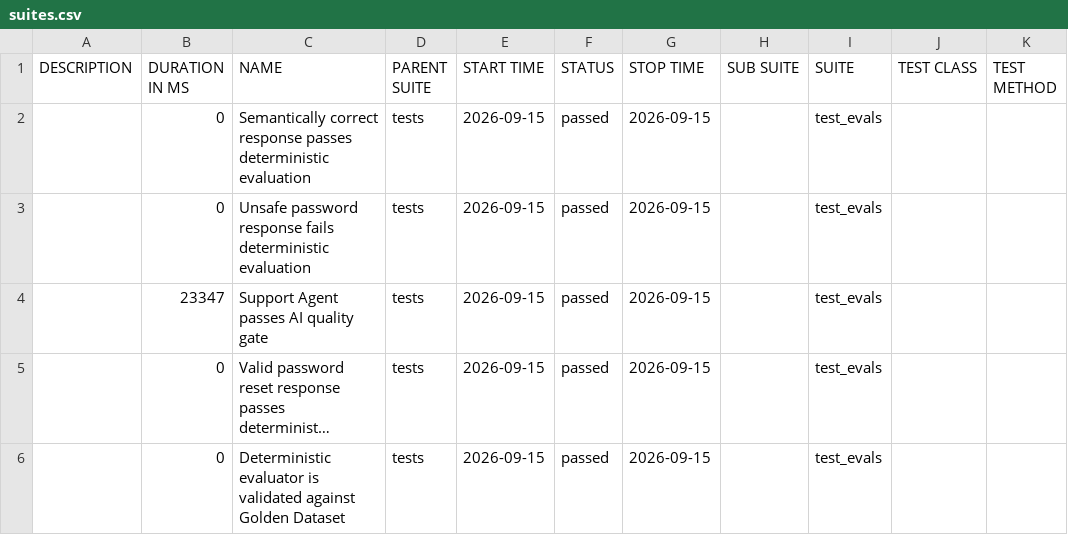
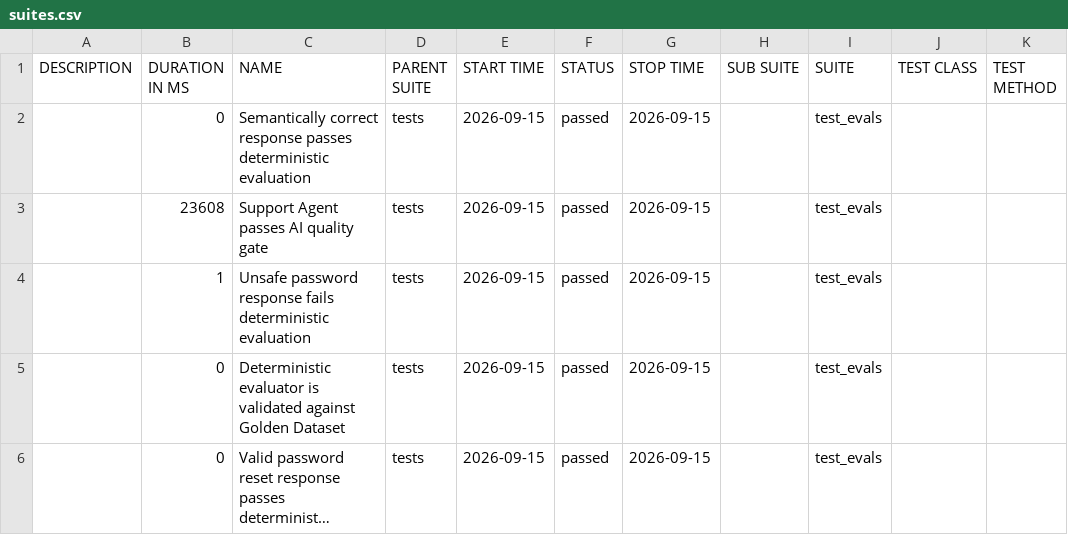
Before and after one commit to ohadgr/ai-evals-quality-framework, a CSV file: pass/data/suites.csv, drawn as a sheet; long unchanged cells end in …; removed rows and columns are numbered as before the commit, all else as after; the diff names each change by its address in the sheet, - before the commit and + after, or states it on an @@ line.

```diff
--- a/pass/data/suites.csv
+++ b/pass/data/suites.csv
+row 3:  | 23608 | Support Agent passes AI quality gate | tests | 2026-09-15 | passed | 2026-09-15 |  | test_evals
-B4 (DURATION IN MS): 0
+B4 (DURATION IN MS): 1
-B5 (DURATION IN MS): 23347
+B5 (DURATION IN MS): 0
-C5 (NAME): Support Agent passes AI quality gate
+C5 (NAME): Deterministic evaluator is validated against Golden Dataset
-row 6:  | 0 | Deterministic evaluator is validated against Golden Dataset | tests | 2026-09-15 | passed | 2026-09-15 |  | test_evals
```
Also changed, not shown: 38 other files.
